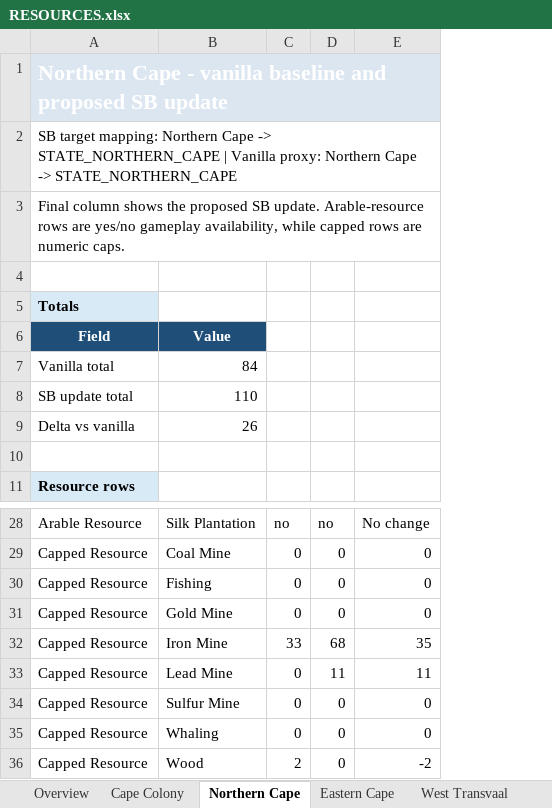
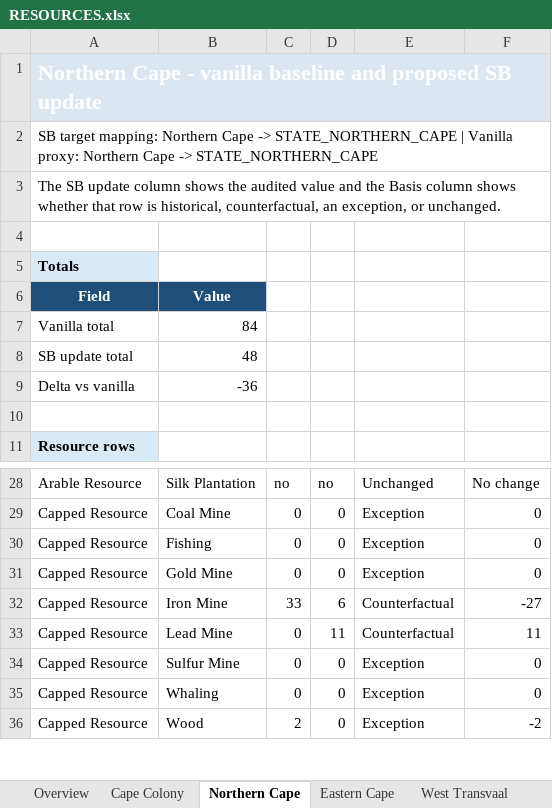
Before and after one commit to kaapse-tollie/spes-bona, an Excel workbook: Docs/resources/RESOURCES.xlsx, sheet Northern Cape, drawn as a sheet; only a part is shown, gaps mark what is left out; values as stored, in another font and other column widths than the file's, no borders; addresses are those after the commit; the diff names each change by its address in the sheet, - before the commit and + after, or states it on an @@ line.

```diff
--- a/Docs/resources/RESOURCES.xlsx (sheet Northern Cape)
+++ b/Docs/resources/RESOURCES.xlsx (sheet Northern Cape)
+column E, rows 28-36: Unchanged | Exception | Exception | Exception | Counterfactual | Counterfactual | Exception | Exception | Exception
-A3: Final column shows the proposed SB update. Arable-resource rows are yes/no gameplay availability, while capped rows are numeric caps.
+A3: The SB update column shows the audited value and the Basis column shows whether that row is historical, counterfactual, an exception, or unchanged.
-B8: 110
+B8: 48
-B9: 26
+B9: -36
-D32: 68
+D32: 6
-F32: 35
+F32: -27
```
Also changed, not shown: sheet Overview, sheet Botswana, sheet Hereroland, sheet Drakensberg, sheet Transorangia, sheet Zambezi, 7 more sheets, 31 other files.
